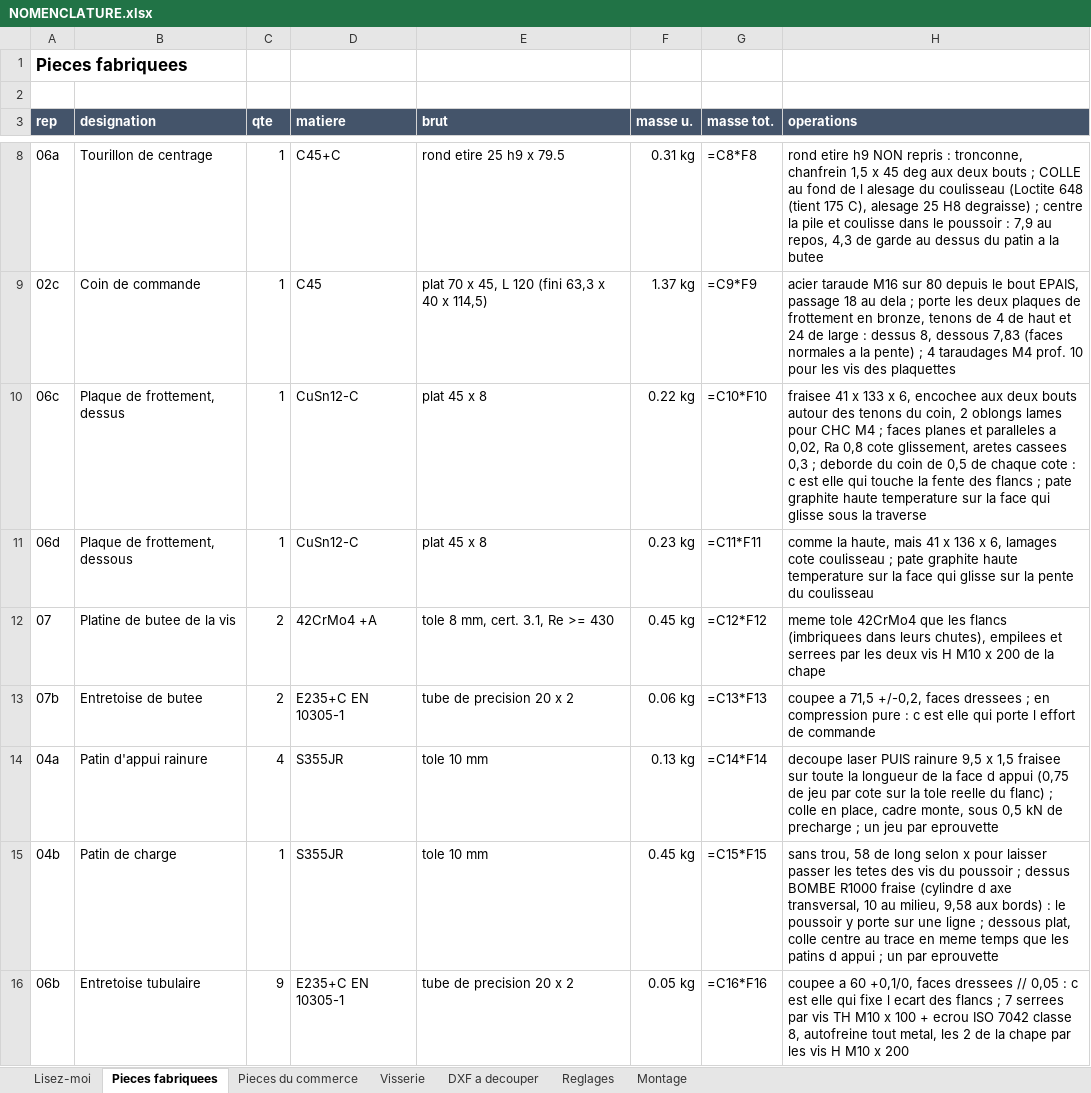
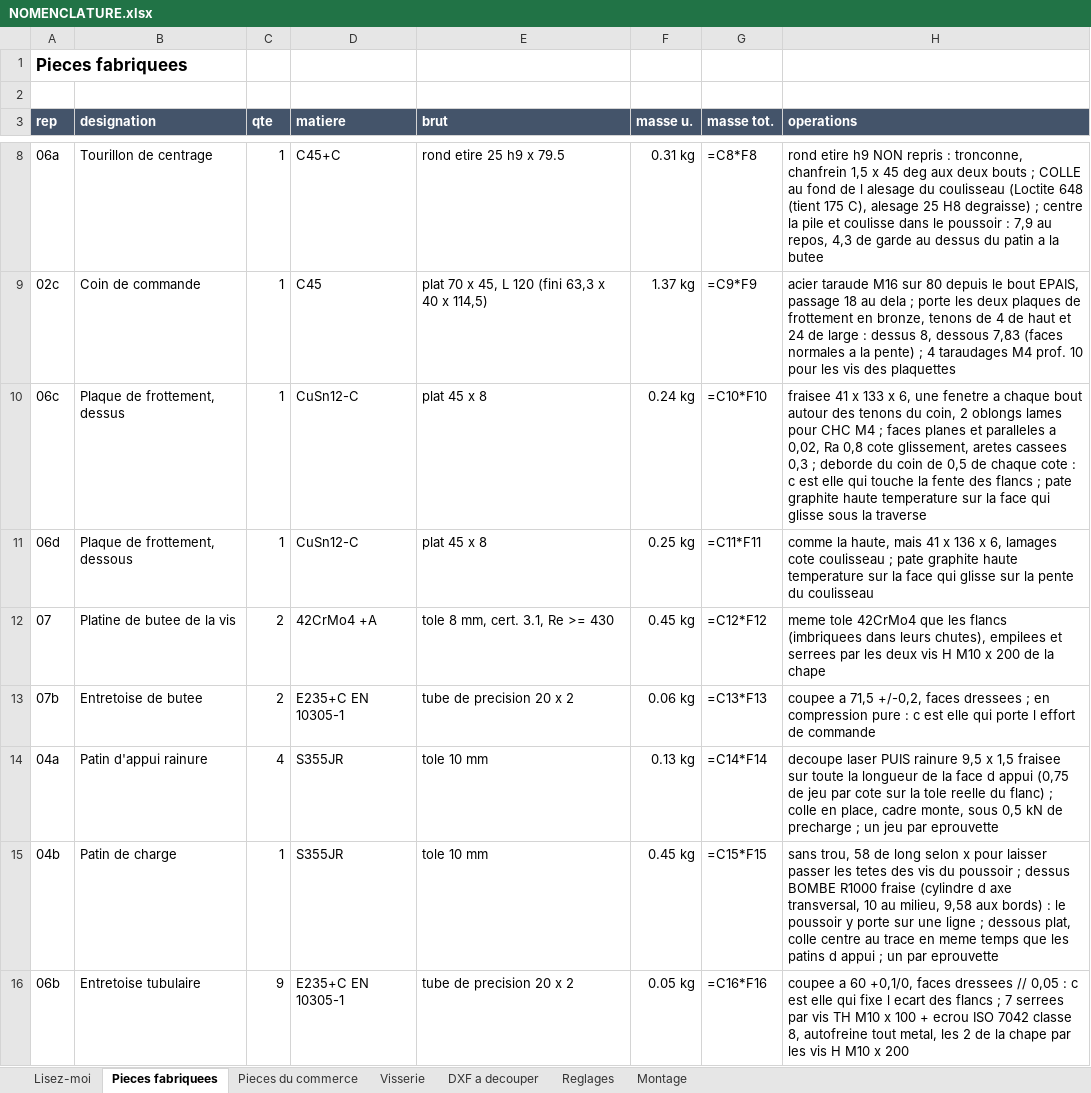
Before and after one commit to auberjine/banc-flexion, an Excel workbook: out/NOMENCLATURE.xlsx, sheet Pieces fabriquees, drawn as a sheet; only a part is shown, gaps mark what is left out; values as stored, in another font and other column widths than the file's, no borders; formulas without a stored value are shown as written; the diff names each change by its address in the sheet, - before the commit and + after, or states it on an @@ line.

```diff
--- a/out/NOMENCLATURE.xlsx (sheet Pieces fabriquees)
+++ b/out/NOMENCLATURE.xlsx (sheet Pieces fabriquees)
-F10 (masse u.): 0.22 kg
+F10 (masse u.): 0.24 kg
-H10 (operations): …x 6, encochee aux deux bouts autour des…
+H10 (operations): …x 6, une fenetre a chaque bout autour des…
-F11 (masse u.): 0.23 kg
+F11 (masse u.): 0.25 kg
```
Also changed, not shown: 17 other files.
